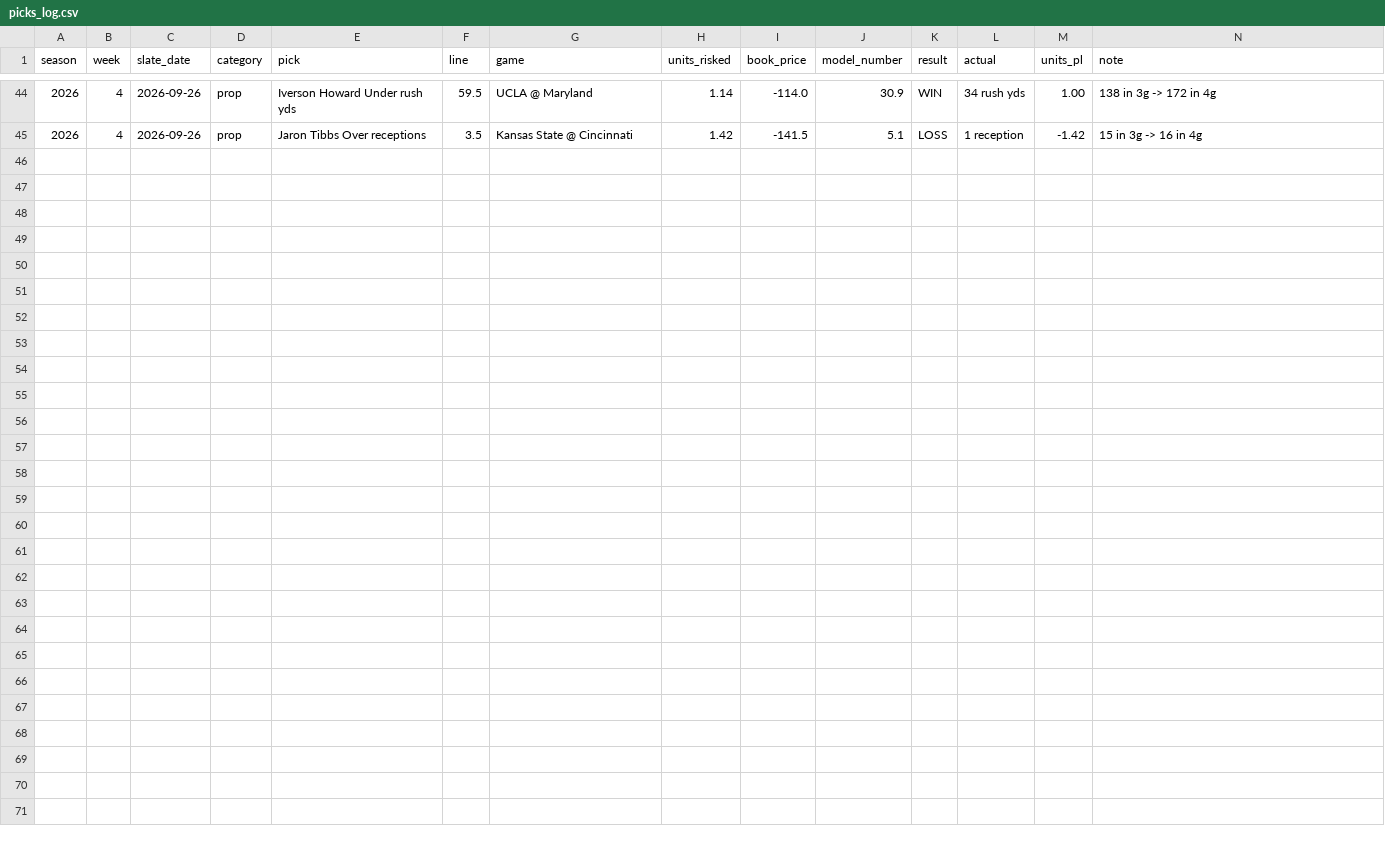
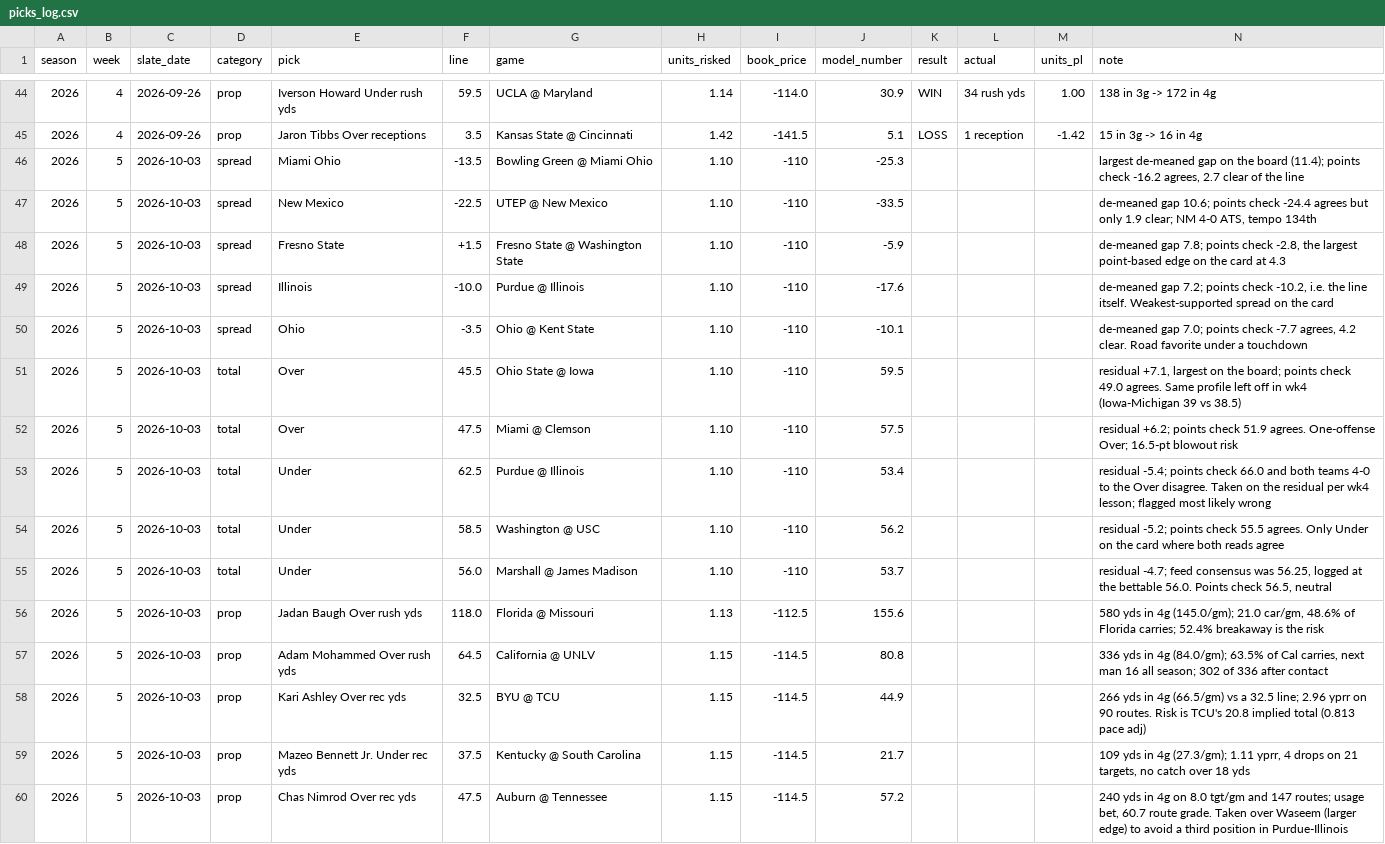
Before and after one commit to wjbashamStats/P3S, a CSV file: picks_log.csv, drawn as a sheet; only a part is shown, gaps mark what is left out; the diff names each change by its address in the sheet, - before the commit and + after, or states it on an @@ line.

```diff
--- a/picks_log.csv
+++ b/picks_log.csv
+row 46: 2026 | 5 | 2026-10-03 | spread | Miami Ohio | -13.5 | Bowling Green @ Miami Ohio | 1.10 | -110 | -25.3 |  |  |  | largest de-meaned gap on the board (11.4); points check -16.2 agrees, 2.7 clear of the line
+row 47: 2026 | 5 | 2026-10-03 | spread | New Mexico | -22.5 | UTEP @ New Mexico | 1.10 | -110 | -33.5 |  |  |  | de-meaned gap 10.6; points check -24.4 agrees but only 1.9 clear; NM 4-0 ATS, tempo 134th
+row 48: 2026 | 5 | 2026-10-03 | spread | Fresno State | +1.5 | Fresno State @ Washington State | 1.10 | -110 | -5.9 |  |  |  | de-meaned gap 7.8; points check -2.8, the largest point-based edge on the card at 4.3
+row 49: 2026 | 5 | 2026-10-03 | spread | Illinois | -10.0 | Purdue @ Illinois | 1.10 | -110 | -17.6 |  |  |  | de-meaned gap 7.2; points check -10.2, i.e. the line itself. Weakest-supported spread on the card
+row 50: 2026 | 5 | 2026-10-03 | spread | Ohio | -3.5 | Ohio @ Kent State | 1.10 | -110 | -10.1 |  |  |  | de-meaned gap 7.0; points check -7.7 agrees, 4.2 clear. Road favorite under a touchdown
+row 51: 2026 | 5 | 2026-10-03 | total | Over | 45.5 | Ohio State @ Iowa | 1.10 | -110 | 59.5 |  |  |  | residual +7.1, largest on the board; points check 49.0 agrees. Same profile left off in wk4 (Iowa-Michigan 39 vs 38.5)
+row 52: 2026 | 5 | 2026-10-03 | total | Over | 47.5 | Miami @ Clemson | 1.10 | -110 | 57.5 |  |  |  | residual +6.2; points check 51.9 agrees. One-offense Over; 16.5-pt blowout risk
+row 53: 2026 | 5 | 2026-10-03 | total | Under | 62.5 | Purdue @ Illinois | 1.10 | -110 | 53.4 |  |  |  | residual -5.4; points check 66.0 and both teams 4-0 to the Over disagree. Taken on the residual per wk4 lesson; flagged most likely wrong
+row 54: 2026 | 5 | 2026-10-03 | total | Under | 58.5 | Washington @ USC | 1.10 | -110 | 56.2 |  |  |  | residual -5.2; points check 55.5 agrees. Only Under on the card where both reads agree
+row 55: 2026 | 5 | 2026-10-03 | total | Under | 56.0 | Marshall @ James Madison | 1.10 | -110 | 53.7 |  |  |  | residual -4.7; feed consensus was 56.25, logged at the bettable 56.0. Points check 56.5, neutral
+row 56: 2026 | 5 | 2026-10-03 | prop | Jadan Baugh Over rush yds | 118.0 | Florida @ Missouri | 1.13 | -112.5 | 155.6 |  |  |  | 580 yds in 4g (145.0/gm); 21.0 car/gm, 48.6% of Florida carries; 52.4% breakaway is the risk
+row 57: 2026 | 5 | 2026-10-03 | prop | Adam Mohammed Over rush yds | 64.5 | California @ UNLV | 1.15 | -114.5 | 80.8 |  |  |  | 336 yds in 4g (84.0/gm); 63.5% of Cal carries, next man 16 all season; 302 of 336 after contact
+row 58: 2026 | 5 | 2026-10-03 | prop | Kari Ashley Over rec yds | 32.5 | BYU @ TCU | 1.15 | -114.5 | 44.9 |  |  |  | 266 yds in 4g (66.5/gm) vs a 32.5 line; 2.96 yprr on 90 routes. Risk is TCU's 20.8 implied total (0.813 pace adj)
+row 59: 2026 | 5 | 2026-10-03 | prop | Mazeo Bennett Jr. Under rec yds | 37.5 | Kentucky @ South Carolina | 1.15 | -114.5 | 21.7 |  |  |  | 109 yds in 4g (27.3/gm); 1.11 yprr, 4 drops on 21 targets, no catch over 18 yds
+row 60: 2026 | 5 | 2026-10-03 | prop | Chas Nimrod Over rec yds | 47.5 | Auburn @ Tennessee | 1.15 | -114.5 | 57.2 |  |  |  | 240 yds in 4g on 8.0 tgt/gm and 147 routes; usage bet, 60.7 route grade. Taken over Waseem (larger edge) to avoid a third position in Purdue-Illinois
```
Also changed, not shown: 8 other files.
